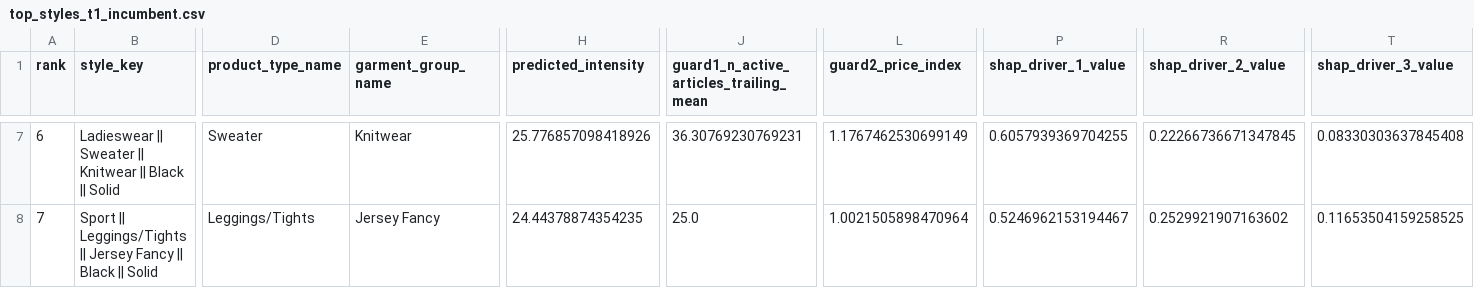
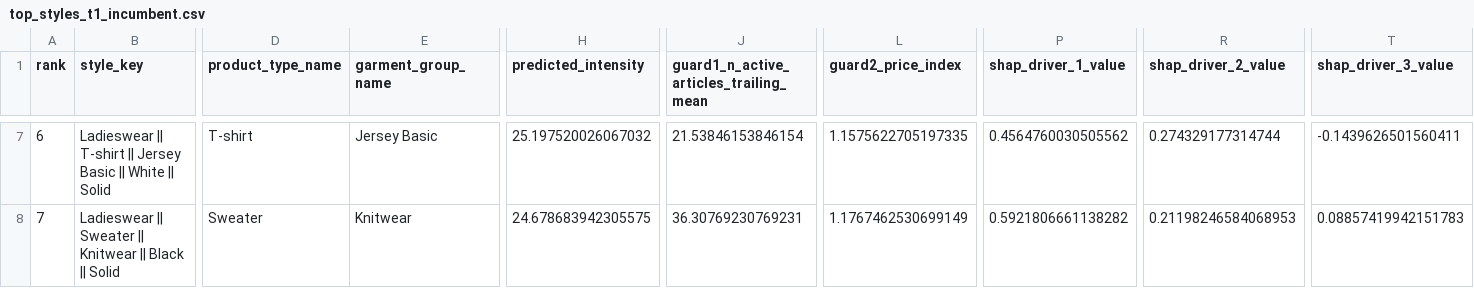
Before and after one commit to gaurav-gandhi-2411/next-season-styles, a CSV file: reports/tables/top_styles_t1_incumbent.csv, drawn as a sheet; only a part is shown, gaps mark what is left out; the diff covers the shown part only; the diff names each change by its address in the sheet, - before the commit and + after, or states it on an @@ line.

Commit message:
fix(reports): refresh T1/T2/final-three tables via the D3a-fixed forecast pipeline
reports/tables/top_styles_t1_incumbent.csv, top_styles_t2_emerging.csv,
top_styles_final_three.csv, and final_three_shap_verdict.csv were last committed in f49de58,
BEFORE f558363 (the D3a cross-process LightGBM determinism fix) -- confirmed via git history,
not assumed. Running the now-frozen, deterministic pipeline for real (task D3) reproduced the
same 3 winning styles with tightened, now cross-process-bit-identical predicted_intensity/SHAP
numbers (e.g. T-shirt predicted_intensity 33.688 -> 33.774; verified bit-identical across two
independent scripts/run_pipeline.py subprocess runs). mcp_server.py's forecast_styles tool reads
these exact files at runtime, so this also fixes it serving pre-determinism-fix numbers.

design_briefs.json and exemplar_images_final_three.csv are unchanged (byte-identical) -- the
style-brief skill's output depends only on qualitative categorical attributes and driver
ranking, not raw SHAP magnitudes, so this refresh does not touch them. reports/tables/
final_concepts.csv, concept_qc_results.csv, and reports/figures/FINAL_concepts.png /
evidence_chain.png (C6-C8's real 4-seed deliverables) are deliberately untouched -- refreshing
those would require a full 4-seed regeneration, out of D3's scope.

```diff
--- a/reports/tables/top_styles_t1_incumbent.csv
+++ b/reports/tables/top_styles_t1_incumbent.csv
-B7 (style_key): Ladieswear || Sweater || Knitwear || Black || Solid
+B7 (style_key): Ladieswear || T-shirt || Jersey Basic || White || Solid
-D7 (product_type_name): Sweater
+D7 (product_type_name): T-shirt
-E7 (garment_group_name): Knitwear
+E7 (garment_group_name): Jersey Basic
-H7 (predicted_intensity): 25.776857098418926
+H7 (predicted_intensity): 25.197520026067032
-J7: 36.30769230769231
+J7: 21.53846153846154
-L7 (guard2_price_index): 1.1767462530699149
+L7 (guard2_price_index): 1.1575622705197335
-P7 (shap_driver_1_value): 0.6057939369704255
+P7 (shap_driver_1_value): 0.4564760030505562
-R7 (shap_driver_2_value): 0.22266736671347845
+R7 (shap_driver_2_value): 0.274329177314744
-T7 (shap_driver_3_value): 0.08330303637845408
+T7 (shap_driver_3_value): -0.1439626501560411
-B8 (style_key): Sport || Leggings/Tights || Jersey Fancy || Black…
+B8 (style_key): Ladieswear || Sweater || Knitwear || Black…
-D8 (product_type_name): Leggings/Tights
+D8 (product_type_name): Sweater
-E8 (garment_group_name): Jersey Fancy
+E8 (garment_group_name): Knitwear
-H8 (predicted_intensity): 24.44378874354235
+H8 (predicted_intensity): 24.678683942305575
-J8: 25.0
+J8: 36.30769230769231
-L8 (guard2_price_index): 1.0021505898470964
+L8 (guard2_price_index): 1.1767462530699149
-P8 (shap_driver_1_value): 0.5246962153194467
+P8 (shap_driver_1_value): 0.5921806661138282
-R8 (shap_driver_2_value): 0.2529921907163602
+R8 (shap_driver_2_value): 0.21198246584068953
-T8 (shap_driver_3_value): 0.11653504159258525
+T8 (shap_driver_3_value): 0.08857419942151783
```
Also changed, not shown: 107 edited cells elsewhere in this file, reports/tables/final_three_shap_verdict.csv, reports/tables/top_styles_final_three.csv, 1 other file.
